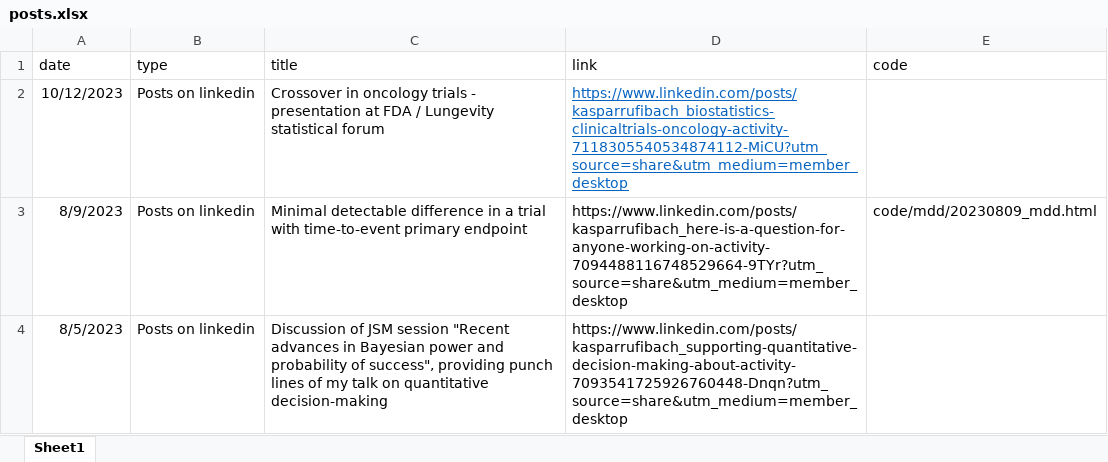
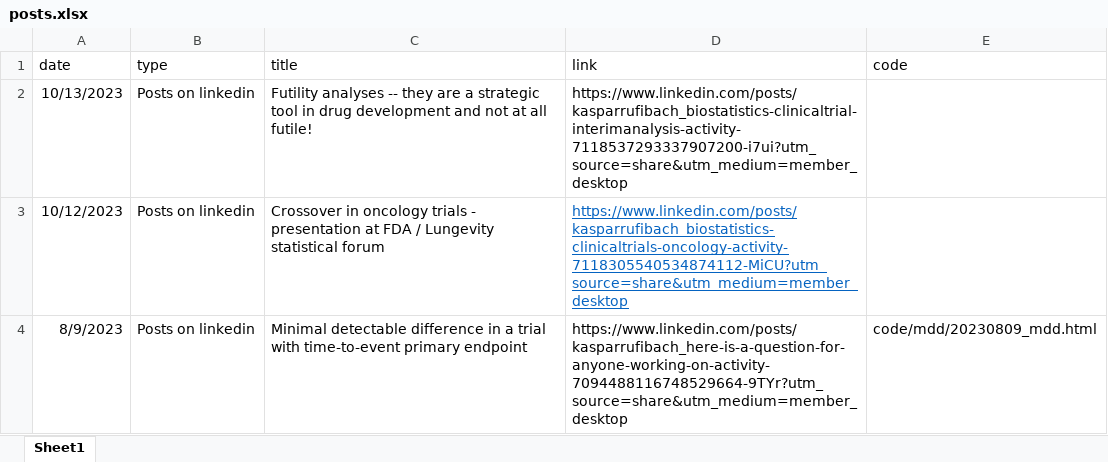
Before and after one commit to numbersman77/kasparrufibach, an Excel workbook: data/posts.xlsx, sheet Sheet1, drawn as a sheet; only a part is shown; the shorter side is filled out with more unchanged rows; values as stored, in another font and other column widths than the file's, no borders; the diff names each change by its address in the sheet, - before the commit and + after, or states it on an @@ line.

```diff
--- a/data/posts.xlsx (sheet Sheet1)
+++ b/data/posts.xlsx (sheet Sheet1)
+row 2: 10/13/2023 | Posts on linkedin | Futility analyses -- they are a strategic tool in drug development and not at all futile! | https://www.linkedin.com/posts/kasparrufibach_biostatistics-clinicaltrial-interimanalysis-activity-7118537293337907200-i7ui?utm_source=share&utm_medium=member_desktop
```
Also changed, not shown: data/update.xlsx, 3 other files.
